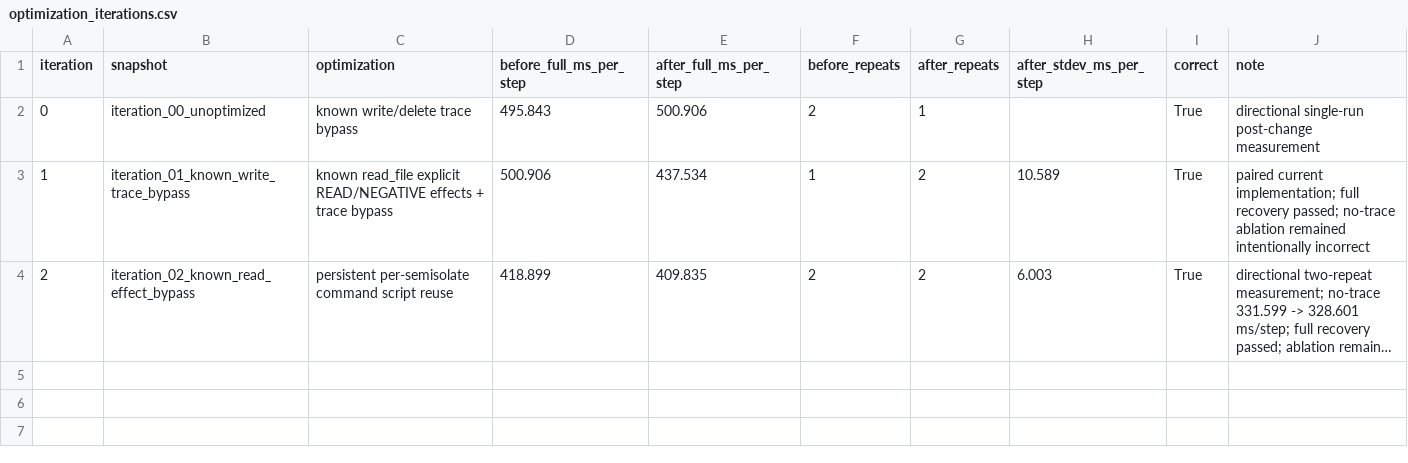
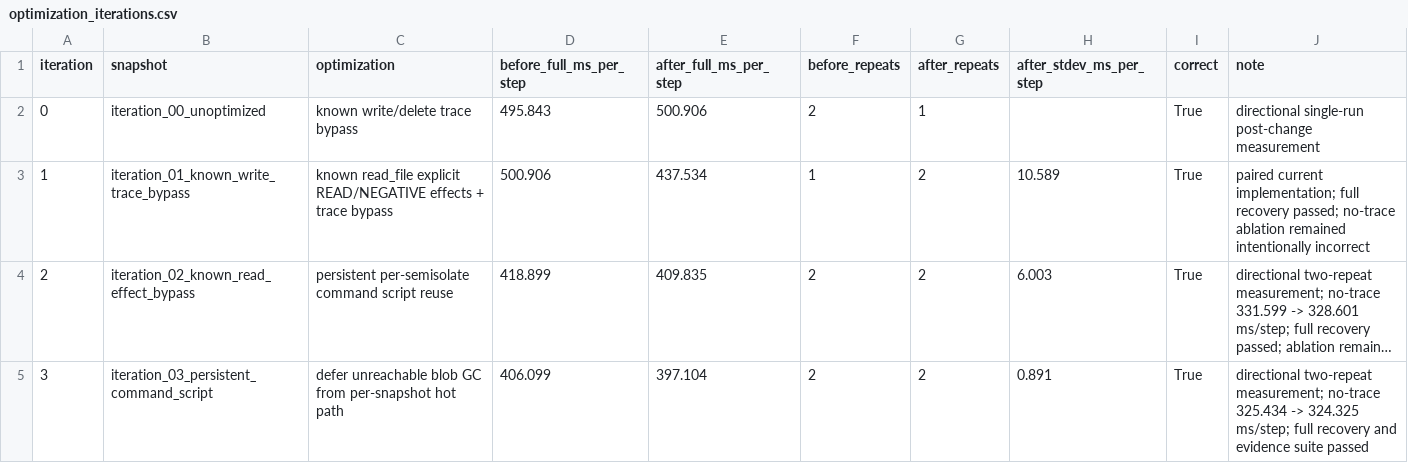
Before and after one commit to Bigsmart408/agenttx, a CSV file: experiments/results/optimization_iterations.csv, drawn as a sheet; long unchanged cells end in …; the diff names each change by its address in the sheet, - before the commit and + after, or states it on an @@ line.

Commit message:
Defer AgentTX blob garbage collection

```diff
--- a/experiments/results/optimization_iterations.csv
+++ b/experiments/results/optimization_iterations.csv
+row 5: 3 | iteration_03_persistent_command_script | defer unreachable blob GC from per-snapshot hot path | 406.099 | 397.104 | 2 | 2 | 0.891 | True | directional two-repeat measurement; no-trace 325.434 -> 324.325 ms/step; full recovery and evidence suite passed
```
Also changed, not shown: experiments/results/evidence_suite.csv, 14 other files.
